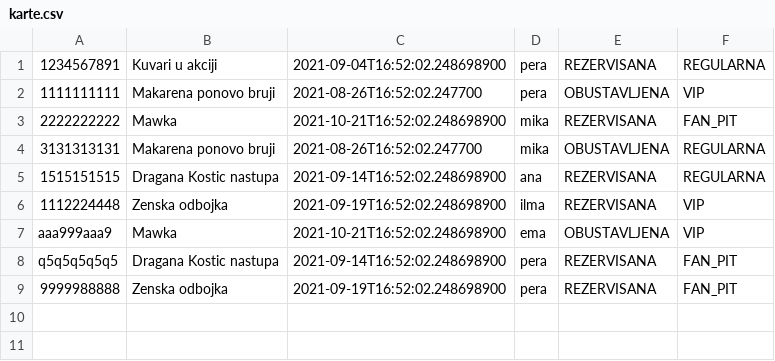
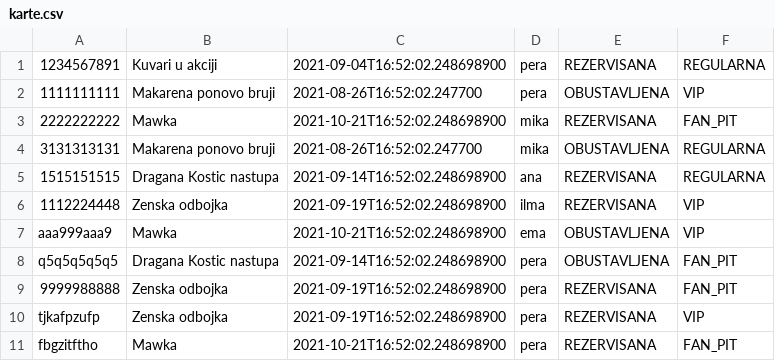
Before and after one commit to Tacaa/WP_SIIT_Projekat, a CSV file: src/podaci/karte.csv, drawn as a sheet.

```diff
--- a/src/podaci/karte.csv
+++ b/src/podaci/karte.csv
@@ -7,3 +7,5 @@
 aaa999aaa9;Mawka;2021-10-21T16:52:02.248698900;ema;OBUSTAVLJENA;VIP
-q5q5q5q5q5;Dragana Kostic nastupa;2021-09-14T16:52:02.248698900;pera;REZERVISANA;FAN_PIT
+q5q5q5q5q5;Dragana Kostic nastupa;2021-09-14T16:52:02.248698900;pera;OBUSTAVLJENA;FAN_PIT
 9999988888;Zenska odbojka;2021-09-19T16:52:02.248698900;pera;REZERVISANA;FAN_PIT
+tjkafpzufp;Zenska odbojka;2021-09-19T16:52:02.248698900;pera;REZERVISANA;VIP
+fbgzitftho;Mawka;2021-10-21T16:52:02.248698900;pera;REZERVISANA;FAN_PIT
```
Also changed, not shown: src/podaci/komentari.csv, 8 other files.
